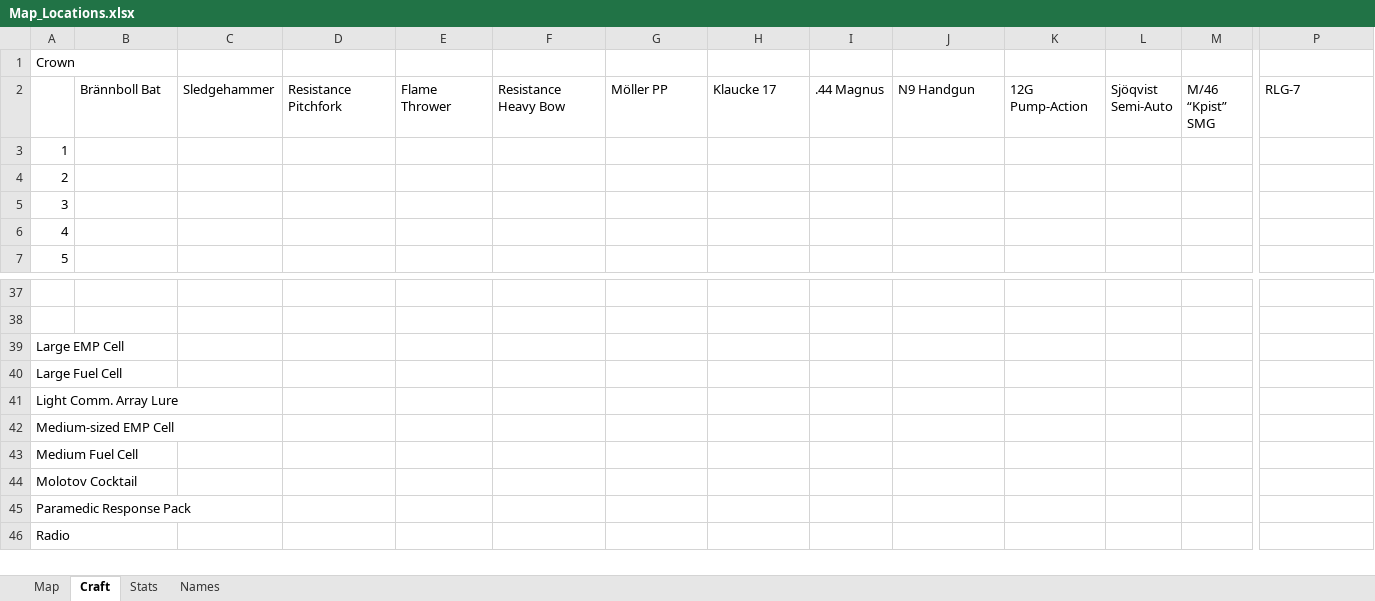
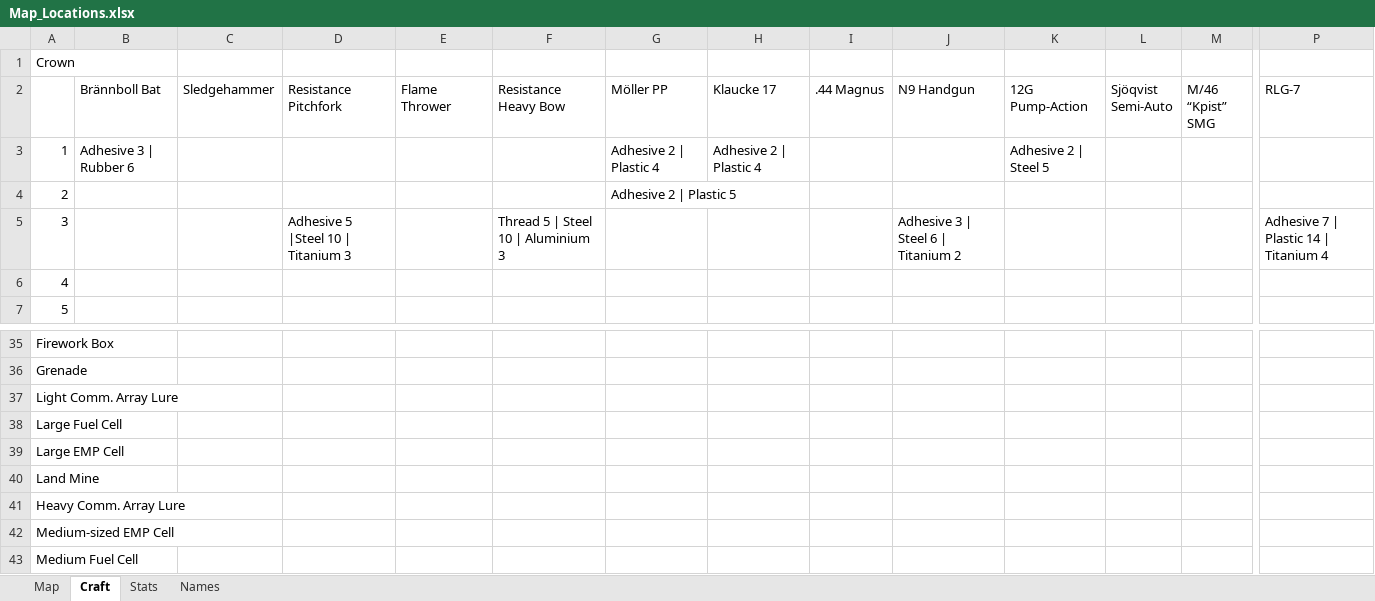
Before and after one commit to Tue-MaTocky/GenZero, an Excel workbook: Map_Locations.xlsx, sheet Craft, drawn as a sheet; only a part is shown, gaps mark what is left out; the shorter side is filled out with more unchanged rows; values as stored, in another font and other column widths than the file's, no borders; removed rows and columns are numbered as before the commit, all else as after; rows hold the shown columns only; the diff covers the shown part only; the diff names each change by its address in the sheet, - before the commit and + after, or states it on an @@ line.

```diff
--- a/Map_Locations.xlsx (sheet Craft)
+++ b/Map_Locations.xlsx (sheet Craft)
-row 3: 1
+row 3: 1 | Adhesive 3 | Rubber 6 |  |  |  |  | Adhesive 2 | Plastic 4 | Adhesive 2 | Plastic 4 |  |  | Adhesive 2 | Steel 5
-G4 (Möller PP): (empty)
+G4 (Möller PP): Adhesive 2 | Plastic 5
-row 5: 3
+row 5: 3 |  |  | Adhesive 5 |Steel 10 | Titanium 3 |  | Thread 5 | Steel 10 | Aluminium 3 |  |  |  | Adhesive 3 | Steel 6 | Titanium 2 |  |  |  | Adhesive 7 | Plastic 14 | Titanium 4
-A35: (empty)
+A35: Firework Box
-A36: (empty)
+A36: Grenade
+row 37: Light Comm. Array Lure
+row 38: Large Fuel Cell
-A40: Large Fuel Cell
+A40: Land Mine
-A41: Light Comm. Array Lure
+A41: Heavy Comm. Array Lure
```
Also changed, not shown: 2 removed rows and 19 edited cells elsewhere in this sheet, sheet Stats, sheet Map.
